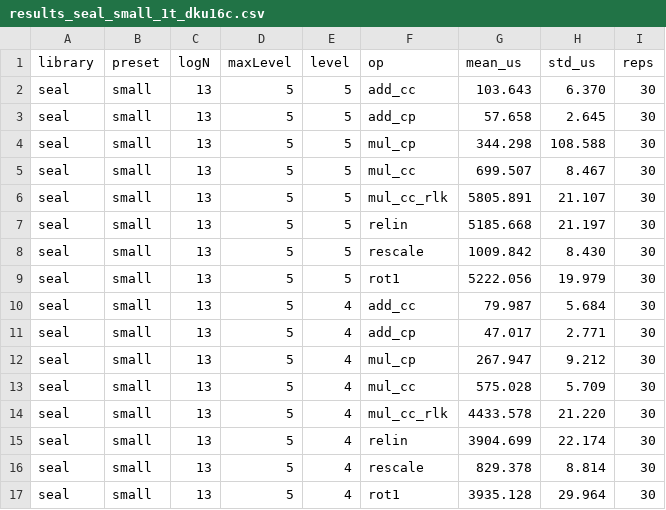
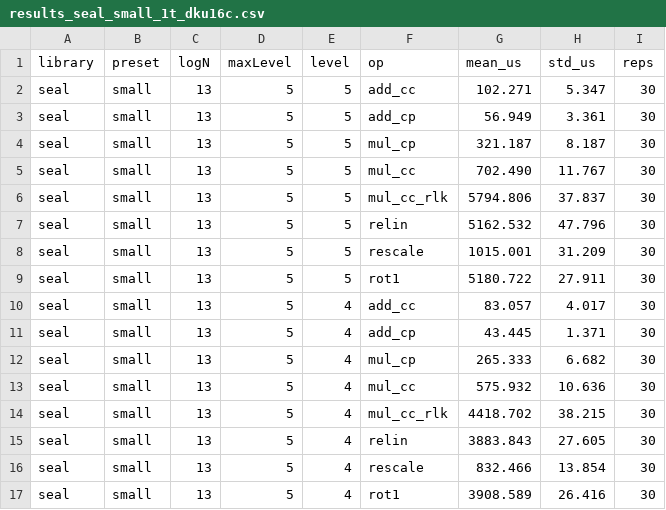
Before and after one commit to yjuan1006/he-bench, a CSV file: results_seal_small_1t_dku16c.csv, drawn as a sheet; only a part is shown; the diff covers the shown part only.

```diff
--- a/results_seal_small_1t_dku16c.csv
+++ b/results_seal_small_1t_dku16c.csv
@@ -1,17 +1,17 @@
 library,preset,logN,maxLevel,level,op,mean_us,std_us,reps
-seal,small,13,5,5,add_cc,103.643,6.370,30
-seal,small,13,5,5,add_cp,57.658,2.645,30
-seal,small,13,5,5,mul_cp,344.298,108.588,30
-seal,small,13,5,5,mul_cc,699.507,8.467,30
-seal,small,13,5,5,mul_cc_rlk,5805.891,21.107,30
-seal,small,13,5,5,relin,5185.668,21.197,30
-seal,small,13,5,5,rescale,1009.842,8.430,30
-seal,small,13,5,5,rot1,5222.056,19.979,30
-seal,small,13,5,4,add_cc,79.987,5.684,30
-seal,small,13,5,4,add_cp,47.017,2.771,30
-seal,small,13,5,4,mul_cp,267.947,9.212,30
-seal,small,13,5,4,mul_cc,575.028,5.709,30
-seal,small,13,5,4,mul_cc_rlk,4433.578,21.220,30
-seal,small,13,5,4,relin,3904.699,22.174,30
-seal,small,13,5,4,rescale,829.378,8.814,30
-seal,small,13,5,4,rot1,3935.128,29.964,30
+seal,small,13,5,5,add_cc,102.271,5.347,30
+seal,small,13,5,5,add_cp,56.949,3.361,30
+seal,small,13,5,5,mul_cp,321.187,8.187,30
+seal,small,13,5,5,mul_cc,702.490,11.767,30
+seal,small,13,5,5,mul_cc_rlk,5794.806,37.837,30
+seal,small,13,5,5,relin,5162.532,47.796,30
+seal,small,13,5,5,rescale,1015.001,31.209,30
+seal,small,13,5,5,rot1,5180.722,27.911,30
+seal,small,13,5,4,add_cc,83.057,4.017,30
+seal,small,13,5,4,add_cp,43.445,1.371,30
+seal,small,13,5,4,mul_cp,265.333,6.682,30
+seal,small,13,5,4,mul_cc,575.932,10.636,30
+seal,small,13,5,4,mul_cc_rlk,4418.702,38.215,30
+seal,small,13,5,4,relin,3883.843,27.605,30
+seal,small,13,5,4,rescale,832.466,13.854,30
+seal,small,13,5,4,rot1,3908.589,26.416,30
```
Also changed, not shown: 47 edited cells elsewhere in this file, results_seal_small_mt_dku16c.csv.
